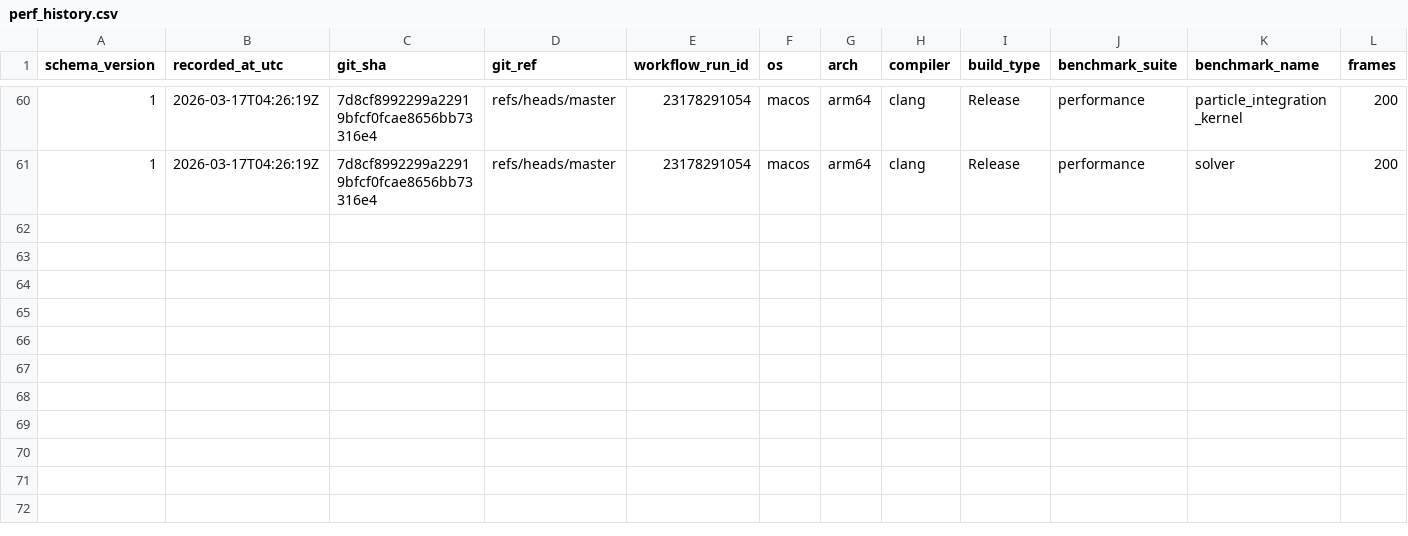
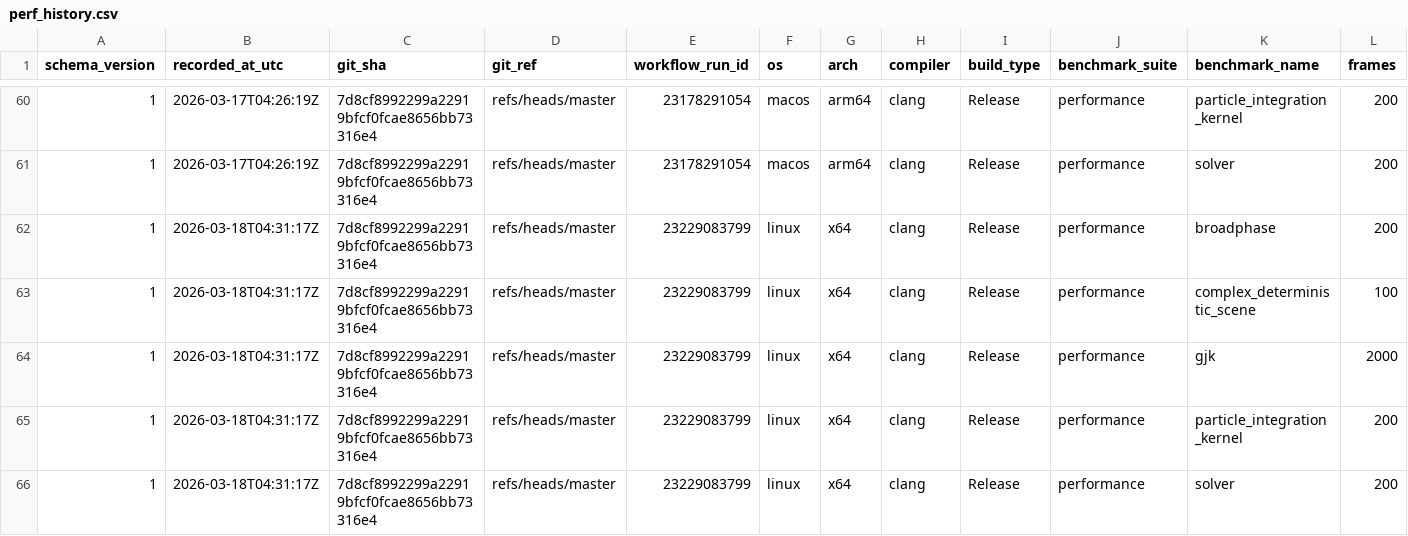
Before and after one commit to Jhoneagle/phynity, a CSV file: perf/history/perf_history.csv, drawn as a sheet; only a part is shown, gaps mark what is left out; rows hold the shown columns only; the diff names each change by its address in the sheet, - before the commit and + after, or states it on an @@ line.

```diff
--- a/perf/history/perf_history.csv
+++ b/perf/history/perf_history.csv
+row 62: 1 | 2026-03-18T04:31:17Z | 7d8cf8992299a22919bfcf0fcae8656bb73316e4 | refs/heads/master | 23229083799 | linux | x64 | clang | Release | performance | broadphase | 200
+row 63: 1 | 2026-03-18T04:31:17Z | 7d8cf8992299a22919bfcf0fcae8656bb73316e4 | refs/heads/master | 23229083799 | linux | x64 | clang | Release | performance | complex_deterministic_scene | 100
+row 64: 1 | 2026-03-18T04:31:17Z | 7d8cf8992299a22919bfcf0fcae8656bb73316e4 | refs/heads/master | 23229083799 | linux | x64 | clang | Release | performance | gjk | 2000
+row 65: 1 | 2026-03-18T04:31:17Z | 7d8cf8992299a22919bfcf0fcae8656bb73316e4 | refs/heads/master | 23229083799 | linux | x64 | clang | Release | performance | particle_integration_kernel | 200
+row 66: 1 | 2026-03-18T04:31:17Z | 7d8cf8992299a22919bfcf0fcae8656bb73316e4 | refs/heads/master | 23229083799 | linux | x64 | clang | Release | performance | solver | 200
```
Also changed, not shown: 1 other file.
